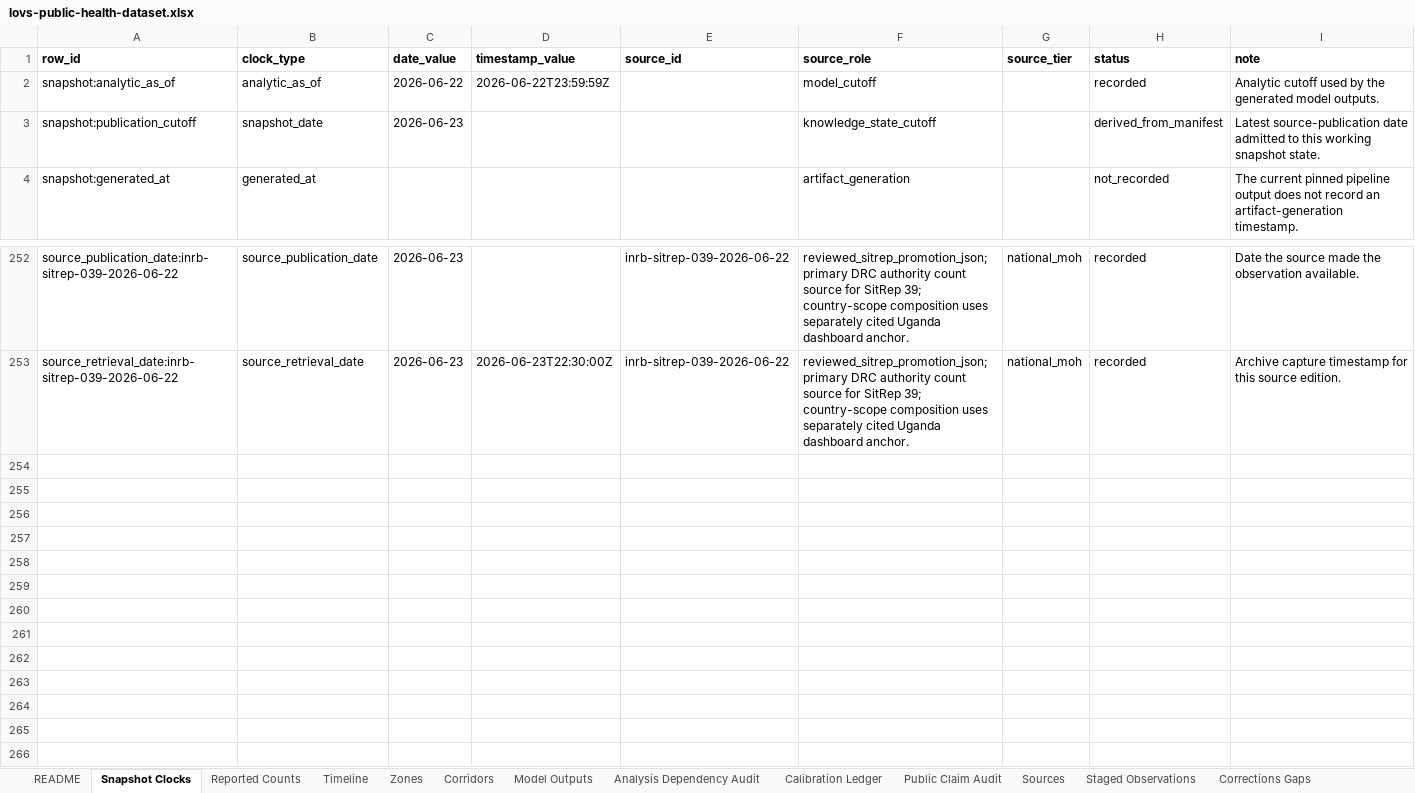
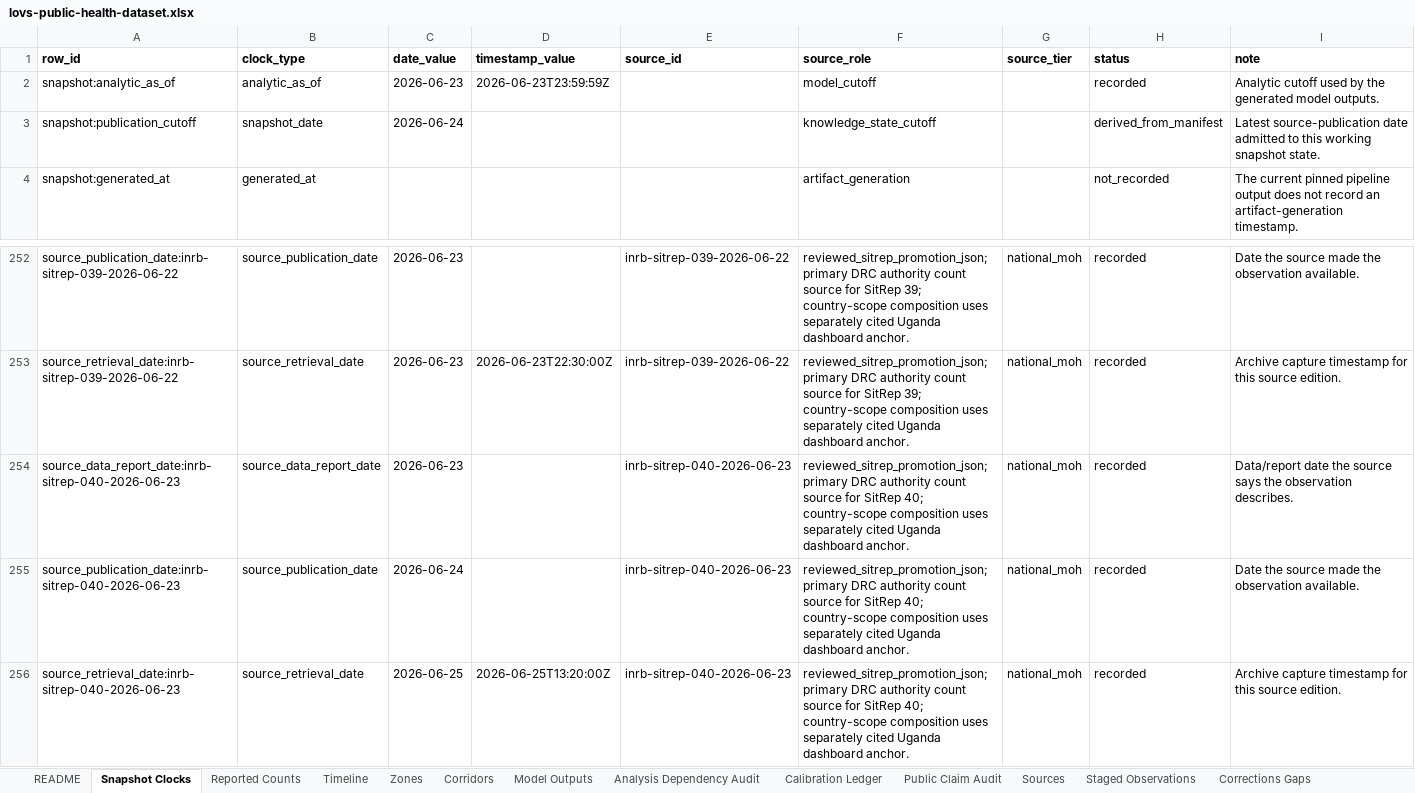
Before and after one commit to ArcedeDev/bdbv-2026-lovs, an Excel workbook: deliverables/public-health-dataset/lovs-public-health-dataset.xlsx, sheet Snapshot Clocks, drawn as a sheet; only a part is shown, gaps mark what is left out; values as stored, in another font and other column widths than the file's, no borders; the diff names each change by its address in the sheet, - before the commit and + after, or states it on an @@ line.

Commit message:
data(bdbv): SitRep 40 build (data 2026-06-23, country 1138/293, DRC 1118/291, 34 zones)
reviewed promotion sitrep-040-2026-06-23.json + manifest entry (uganda anchor
20 -> cod 1118 split) + deaths-back-projection band advanced to "2000 to 3078
at deaths 293" in evidence-chains.json; regenerated live-output, brief, dataset,
and manifest. Local build record only (frozen scoring repo, never pushed).

```diff
--- a/deliverables/public-health-dataset/lovs-public-health-dataset.xlsx (sheet Snapshot Clocks)
+++ b/deliverables/public-health-dataset/lovs-public-health-dataset.xlsx (sheet Snapshot Clocks)
-C2 (date_value): 2026-06-22
+C2 (date_value): 2026-06-23
-D2 (timestamp_value): 2026-06-22T23:59:59Z
+D2 (timestamp_value): 2026-06-23T23:59:59Z
-C3 (date_value): 2026-06-23
+C3 (date_value): 2026-06-24
+row 254: source_data_report_date:inrb-sitrep-040-2026-06-23 | source_data_report_date | 2026-06-23 |  | inrb-sitrep-040-2026-06-23 | reviewed_sitrep_promotion_json; primary DRC authority count source for SitRep 40; country-scope composition uses separately cited Uganda dashboard anchor. | national_moh | recorded | Data/report date the source says the observation describes.
+row 255: source_publication_date:inrb-sitrep-040-2026-06-23 | source_publication_date | 2026-06-24 |  | inrb-sitrep-040-2026-06-23 | reviewed_sitrep_promotion_json; primary DRC authority count source for SitRep 40; country-scope composition uses separately cited Uganda dashboard anchor. | national_moh | recorded | Date the source made the observation available.
+row 256: source_retrieval_date:inrb-sitrep-040-2026-06-23 | source_retrieval_date | 2026-06-25 | 2026-06-25T13:20:00Z | inrb-sitrep-040-2026-06-23 | reviewed_sitrep_promotion_json; primary DRC authority count source for SitRep 40; country-scope composition uses separately cited Uganda dashboard anchor. | national_moh | recorded | Archive capture timestamp for this source edition.
```
Also changed, not shown: sheet Corridors, sheet Reported Counts, sheet Timeline, sheet SitRep Narrative, sheet Model Outputs, sheet Sources, 6 more sheets, 35 other files.
